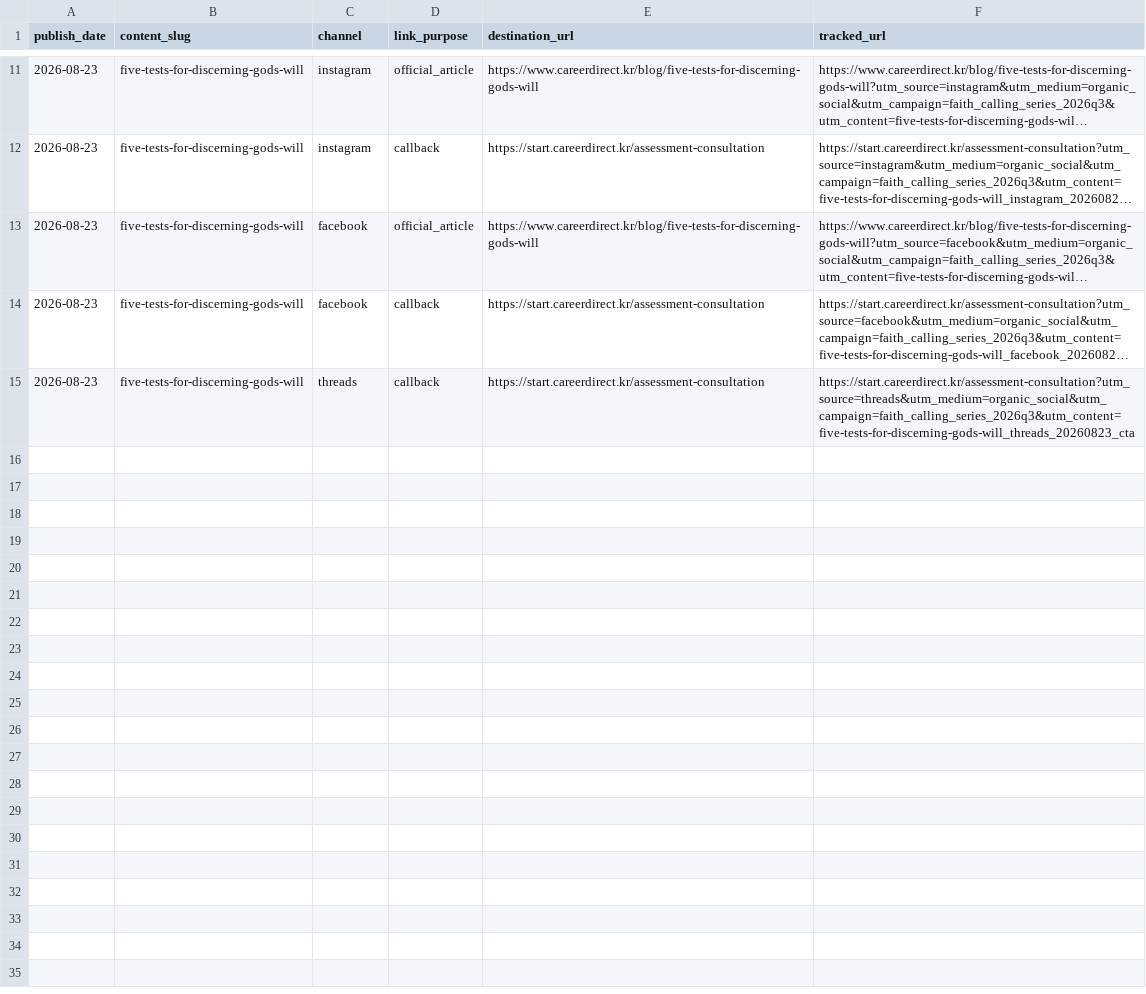
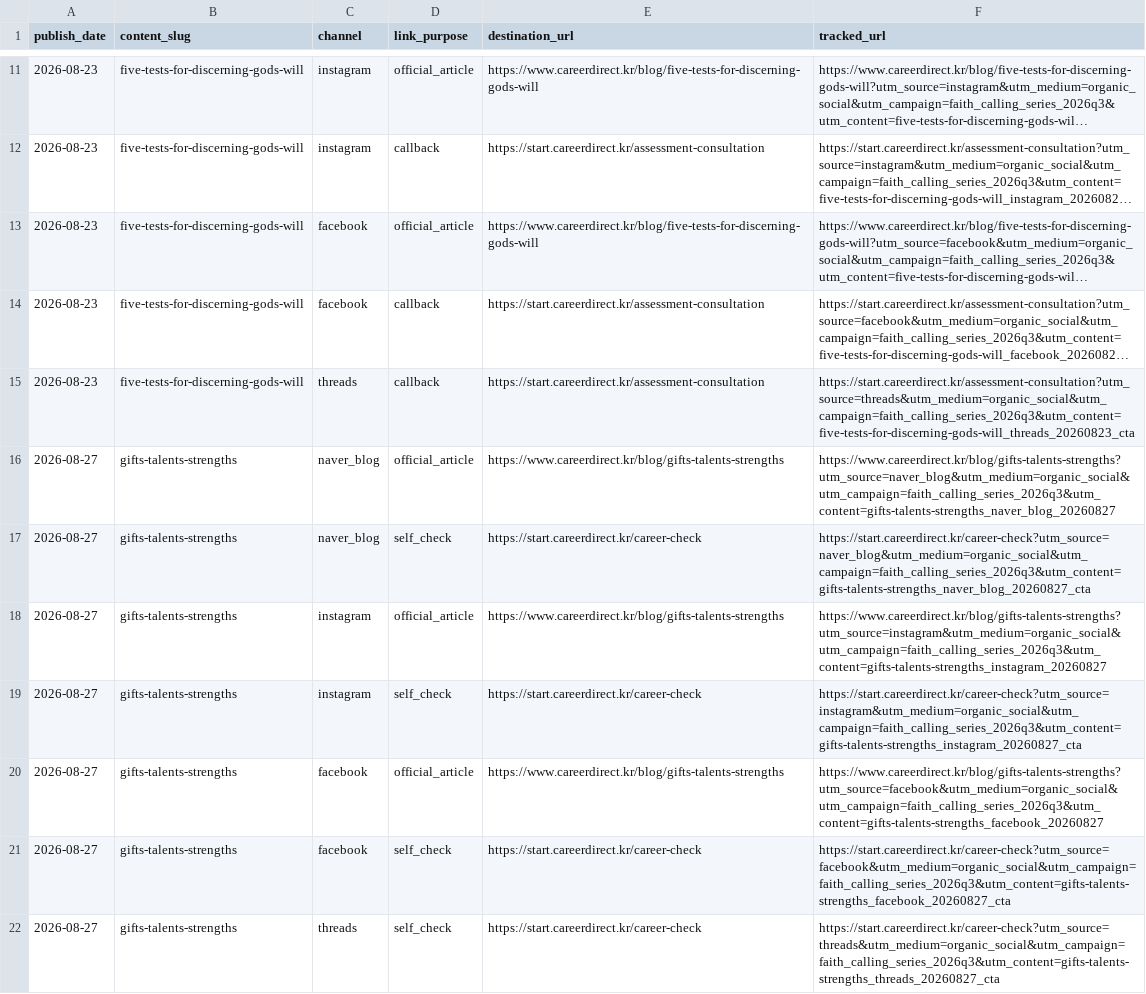
Before and after one commit to tabecpaul/CD-website, a CSV file: campaigns/faith-calling-series-2026q3/utm-links.csv, drawn as a sheet; only a part is shown, gaps mark what is left out; long unchanged cells end in ….

Commit message:
content: complete faith calling distribution package

```diff
--- a/campaigns/faith-calling-series-2026q3/utm-links.csv
+++ b/campaigns/faith-calling-series-2026q3/utm-links.csv
@@ -15 +15,8 @@ publish_date,content_slug,channel,link_purpose,destination_url,tracked_url
 2026-08-23,five-tests-for-discerning-gods-will,threads,callback,https://start.careerdirect.kr/assessment-consultation,https://start.careerdirect.kr/assessment-consultation?utm_source=threads&utm_medium=organic_social&utm_campaign=faith_calling_series_2026q3&utm_content=five-tests-for-discerning-gods-will_threads_20260823_cta
+2026-08-27,gifts-talents-strengths,naver_blog,official_article,https://www.careerdirect.kr/blog/gifts-talents-strengths,https://www.careerdirect.kr/blog/gifts-talents-strengths?utm_source=naver_blog&utm_medium=organic_social&utm_campaign=faith_calling_series_2026q3&utm_content=gifts-talents-strengths_naver_blog_20260827
+2026-08-27,gifts-talents-strengths,naver_blog,self_check,https://start.careerdirect.kr/career-check,https://start.careerdirect.kr/career-check?utm_source=naver_blog&utm_medium=organic_social&utm_campaign=faith_calling_series_2026q3&utm_content=gifts-talents-strengths_naver_blog_20260827_cta
+2026-08-27,gifts-talents-strengths,instagram,official_article,https://www.careerdirect.kr/blog/gifts-talents-strengths,https://www.careerdirect.kr/blog/gifts-talents-strengths?utm_source=instagram&utm_medium=organic_social&utm_campaign=faith_calling_series_2026q3&utm_content=gifts-talents-strengths_instagram_20260827
+2026-08-27,gifts-talents-strengths,instagram,self_check,https://start.careerdirect.kr/career-check,https://start.careerdirect.kr/career-check?utm_source=instagram&utm_medium=organic_social&utm_campaign=faith_calling_series_2026q3&utm_content=gifts-talents-strengths_instagram_20260827_cta
+2026-08-27,gifts-talents-strengths,facebook,official_article,https://www.careerdirect.kr/blog/gifts-talents-strengths,https://www.careerdirect.kr/blog/gifts-talents-strengths?utm_source=facebook&utm_medium=organic_social&utm_campaign=faith_calling_series_2026q3&utm_content=gifts-talents-strengths_facebook_20260827
+2026-08-27,gifts-talents-strengths,facebook,self_check,https://start.careerdirect.kr/career-check,https://start.careerdirect.kr/career-check?utm_source=facebook&utm_medium=organic_social&utm_campaign=faith_calling_series_2026q3&utm_content=gifts-talents-strengths_facebook_20260827_cta
+2026-08-27,gifts-talents-strengths,threads,self_check,https://start.careerdirect.kr/career-check,https://start.careerdirect.kr/career-check?utm_source=threads&utm_medium=organic_social&utm_campaign=faith_calling_series_2026q3&utm_content=gifts-talents-strengths_threads_20260827_cta
```
Also changed, not shown: 3 other files.
